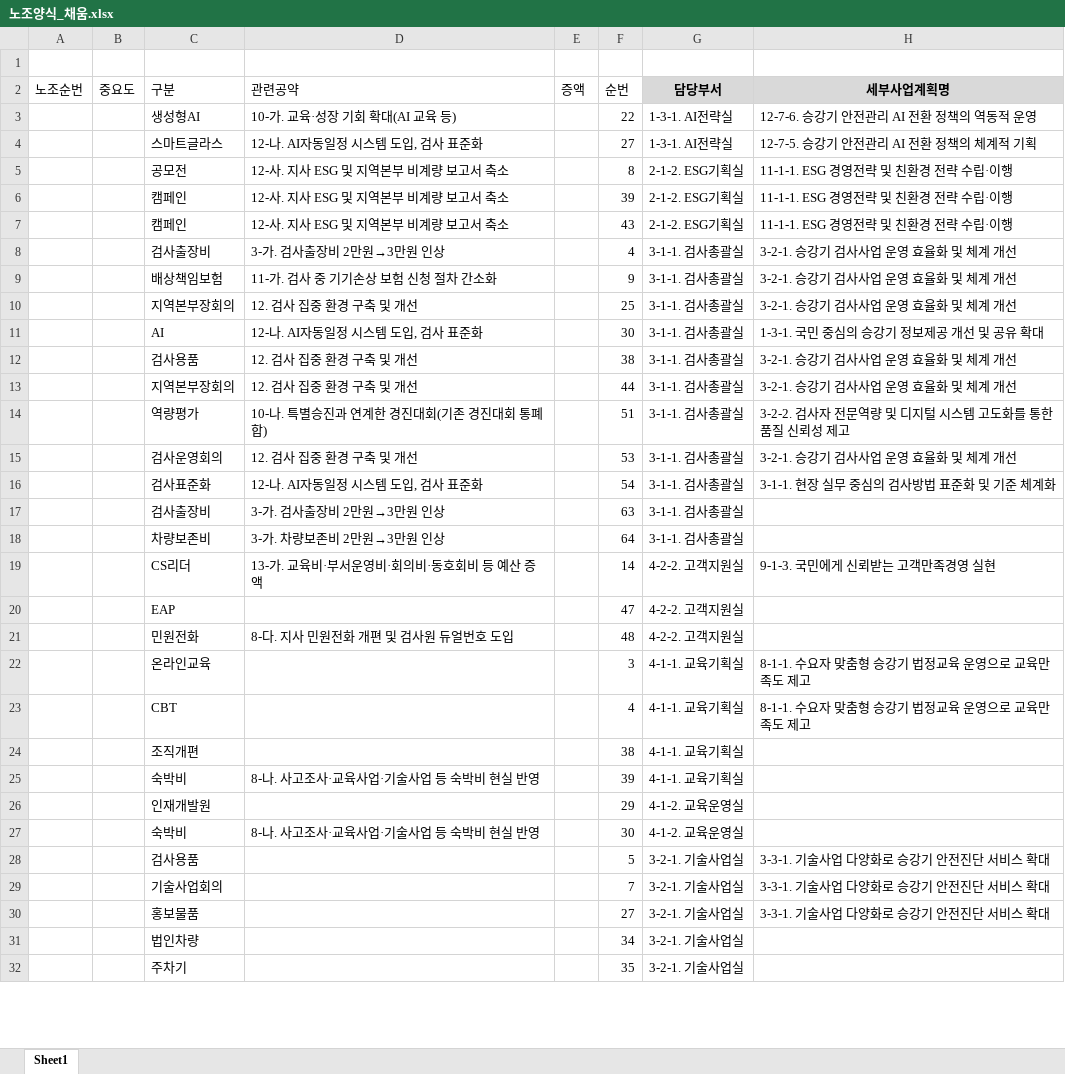
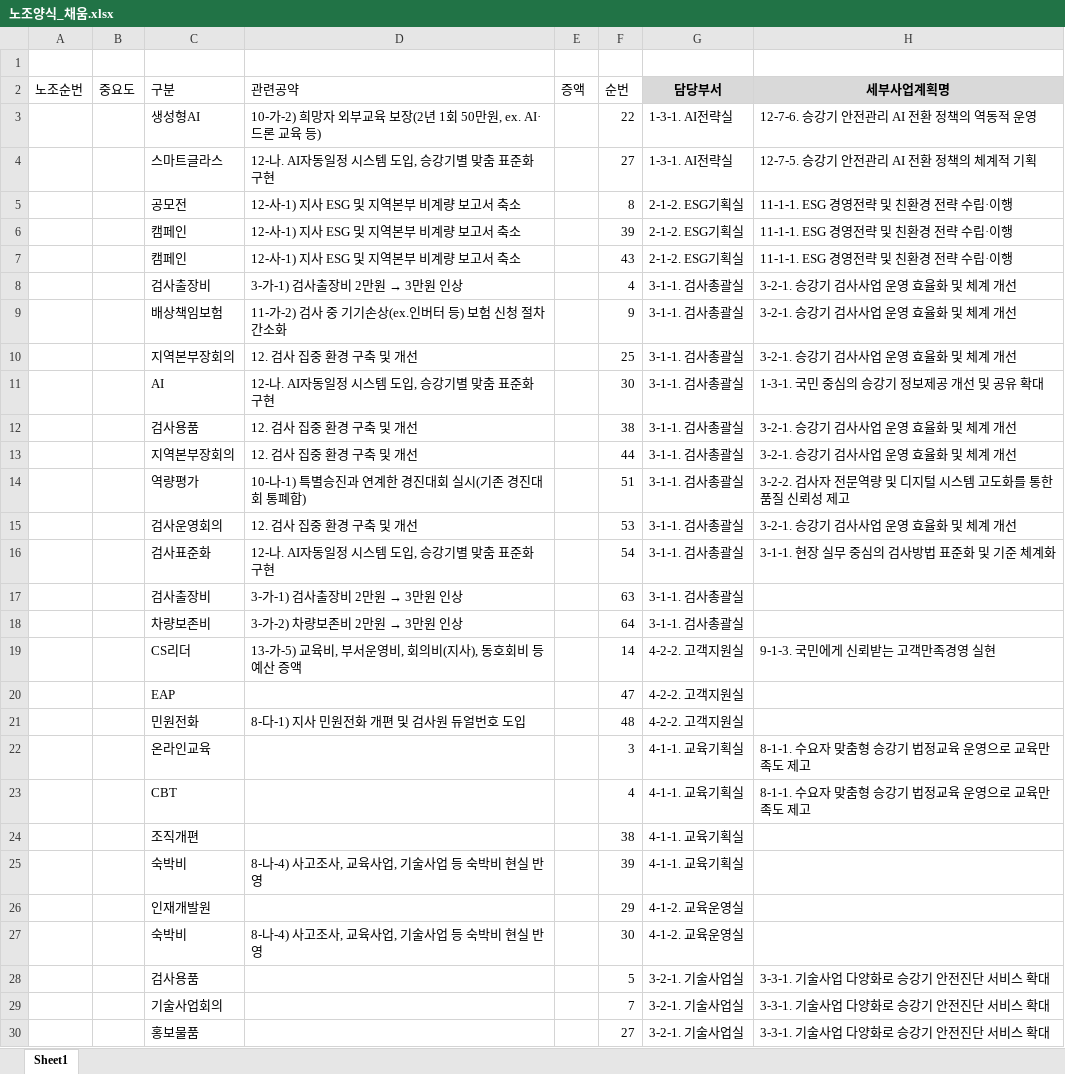
Before and after one commit to well8898/-, an Excel workbook: 노조양식_채움.xlsx, sheet Sheet1, drawn as a sheet; only a part is shown; the shorter side is filled out with more unchanged rows; values as stored, in another font and other column widths than the file's, no borders; the diff covers the shown part only; the diff names each change by its address in the sheet, - before the commit and + after, or states it on an @@ line.

```diff
--- a/노조양식_채움.xlsx (sheet Sheet1)
+++ b/노조양식_채움.xlsx (sheet Sheet1)
-D3 (관련공약): 10-가. 교육·성장 기회 확대(AI 교육 등)
+D3 (관련공약): 10-가-2) 희망자 외부교육 보장(2년 1회 50만원, ex. AI·드론 교육 등)
-D4 (관련공약): 12-나. AI자동일정 시스템 도입, 검사 표준화
+D4 (관련공약): 12-나. AI자동일정 시스템 도입, 승강기별 맞춤 표준화 구현
-D5:D7 (관련공약): 12-사. 지사 ESG 및 지역본부 비계량 보고서 축소
+D5:D7 (관련공약): 12-사-1) 지사 ESG 및 지역본부 비계량 보고서 축소
@@ D8 (관련공약): 3-가. 검사출장비 2만원→3만원 인상 → 3-가-1) 검사출장비 2만원 → 3만원 인상 @@
-D9 (관련공약): 11-가. 검사 중 기기손상 보험 신청 절차 간소화
+D9 (관련공약): 11-가-2) 검사 중 기기손상(ex.인버터 등) 보험 신청 절차 간소화
-D11 (관련공약): 12-나. AI자동일정 시스템 도입, 검사 표준화
+D11 (관련공약): 12-나. AI자동일정 시스템 도입, 승강기별 맞춤 표준화 구현
-D14 (관련공약): 10-나. 특별승진과 연계한 경진대회(기존 경진대회 통폐합)
+D14 (관련공약): 10-나-1) 특별승진과 연계한 경진대회 실시(기존 경진대회 통폐합)
-D16 (관련공약): 12-나. AI자동일정 시스템 도입, 검사 표준화
+D16 (관련공약): 12-나. AI자동일정 시스템 도입, 승강기별 맞춤 표준화 구현
@@ D17 (관련공약): 3-가. 검사출장비 2만원→3만원 인상 → 3-가-1) 검사출장비 2만원 → 3만원 인상 @@
@@ D18 (관련공약): 3-가. 차량보존비 2만원→3만원 인상 → 3-가-2) 차량보존비 2만원 → 3만원 인상 @@
-D19 (관련공약): 13-가. 교육비·부서운영비·회의비·동호회비 등 예산 증액
+D19 (관련공약): 13-가-5) 교육비, 부서운영비, 회의비(지사), 동호회비 등 예산 증액
-D21 (관련공약): 8-다. 지사 민원전화 개편 및 검사원 듀얼번호 도입
+D21 (관련공약): 8-다-1) 지사 민원전화 개편 및 검사원 듀얼번호 도입
-D25 (관련공약): 8-나. 사고조사·교육사업·기술사업 등 숙박비 현실 반영
+D25 (관련공약): 8-나-4) 사고조사, 교육사업, 기술사업 등 숙박비 현실 반영
-D27 (관련공약): 8-나. 사고조사·교육사업·기술사업 등 숙박비 현실 반영
+D27 (관련공약): 8-나-4) 사고조사, 교육사업, 기술사업 등 숙박비 현실 반영
```
Also changed, not shown: 64 edited cells elsewhere in this sheet.
